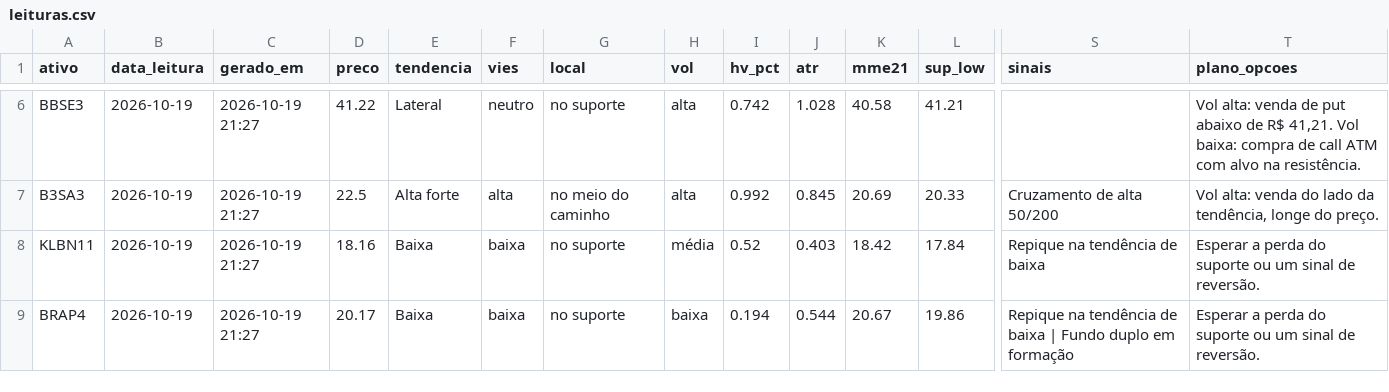
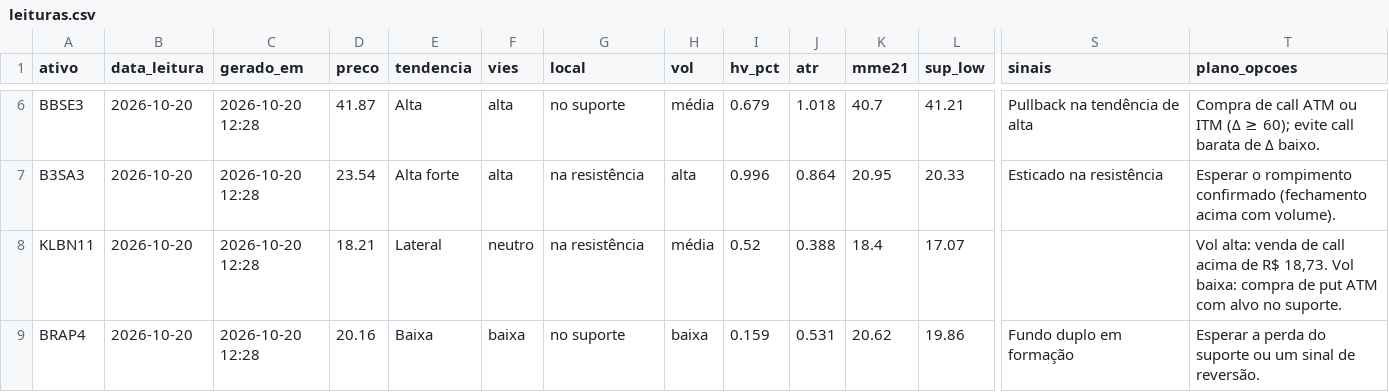
Before and after one commit to DCS1986/PAINEL-ARBITRAGEM, a CSV file: radar_tecnico/radar/leituras.csv, drawn as a sheet; only a part is shown, gaps mark what is left out; the diff covers the shown part only; the diff names each change by its address in the sheet, - before the commit and + after, or states it on an @@ line.

Commit message:
Radar: leituras 2026-10-20

```diff
--- a/radar_tecnico/radar/leituras.csv
+++ b/radar_tecnico/radar/leituras.csv
-B6:B9 (data_leitura): 2026-10-19
+B6:B9 (data_leitura): 2026-10-20
-C6:C9 (gerado_em): 2026-10-19 21:27
+C6:C9 (gerado_em): 2026-10-20 12:28
-D6 (preco): 41.22
+D6 (preco): 41.87
-E6 (tendencia): Lateral
+E6 (tendencia): Alta
-F6 (vies): neutro
+F6 (vies): alta
-H6 (vol): alta
+H6 (vol): média
-I6 (hv_pct): 0.742
+I6 (hv_pct): 0.679
-J6 (atr): 1.028
+J6 (atr): 1.018
-K6 (mme21): 40.58
+K6 (mme21): 40.7
-S6 (sinais): (empty)
+S6 (sinais): Pullback na tendência de alta
-T6 (plano_opcoes): Vol alta: venda de put abaixo de R$ 41,21. Vol baixa: compra de call ATM com alvo na resistência.
+T6 (plano_opcoes): Compra de call ATM ou ITM (Δ ≥ 60); evite call barata de Δ baixo.
-D7 (preco): 22.5
+D7 (preco): 23.54
-G7 (local): no meio do caminho
+G7 (local): na resistência
-I7 (hv_pct): 0.992
+I7 (hv_pct): 0.996
-J7 (atr): 0.845
+J7 (atr): 0.864
-K7 (mme21): 20.69
+K7 (mme21): 20.95
-S7 (sinais): Cruzamento de alta 50/200
+S7 (sinais): Esticado na resistência
-T7 (plano_opcoes): Vol alta: venda do lado da tendência, longe do preço.
+T7 (plano_opcoes): Esperar o rompimento confirmado (fechamento acima com volume).
-D8 (preco): 18.16
+D8 (preco): 18.21
-E8 (tendencia): Baixa
+E8 (tendencia): Lateral
-F8 (vies): baixa
+F8 (vies): neutro
-G8 (local): no suporte
+G8 (local): na resistência
-J8 (atr): 0.403
+J8 (atr): 0.388
-K8 (mme21): 18.42
+K8 (mme21): 18.4
-L8 (sup_low): 17.84
+L8 (sup_low): 17.07
-S8 (sinais): Repique na tendência de baixa
+S8 (sinais): (empty)
-T8 (plano_opcoes): Esperar a perda do suporte ou um sinal de reversão.
+T8 (plano_opcoes): Vol alta: venda de call acima de R$ 18,73. Vol baixa: compra de put ATM com alvo no suporte.
-D9 (preco): 20.17
+D9 (preco): 20.16
-I9 (hv_pct): 0.194
+I9 (hv_pct): 0.159
-J9 (atr): 0.544
+J9 (atr): 0.531
-K9 (mme21): 20.67
+K9 (mme21): 20.62
-S9 (sinais): Repique na tendência de baixa | Fundo duplo em formação
+S9 (sinais): Fundo duplo em formação
```
Also changed, not shown: 98 edited cells elsewhere in this file.
